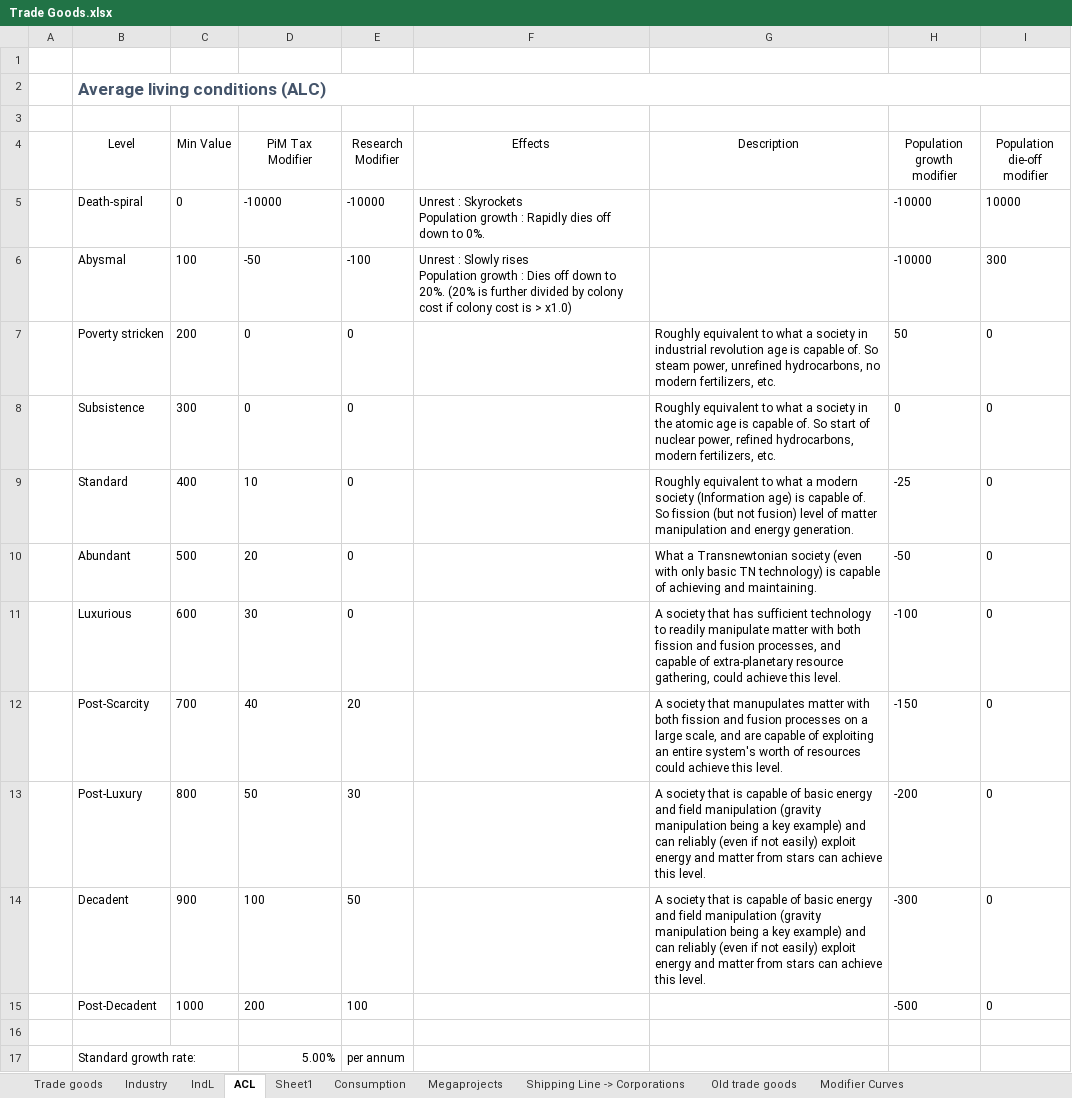
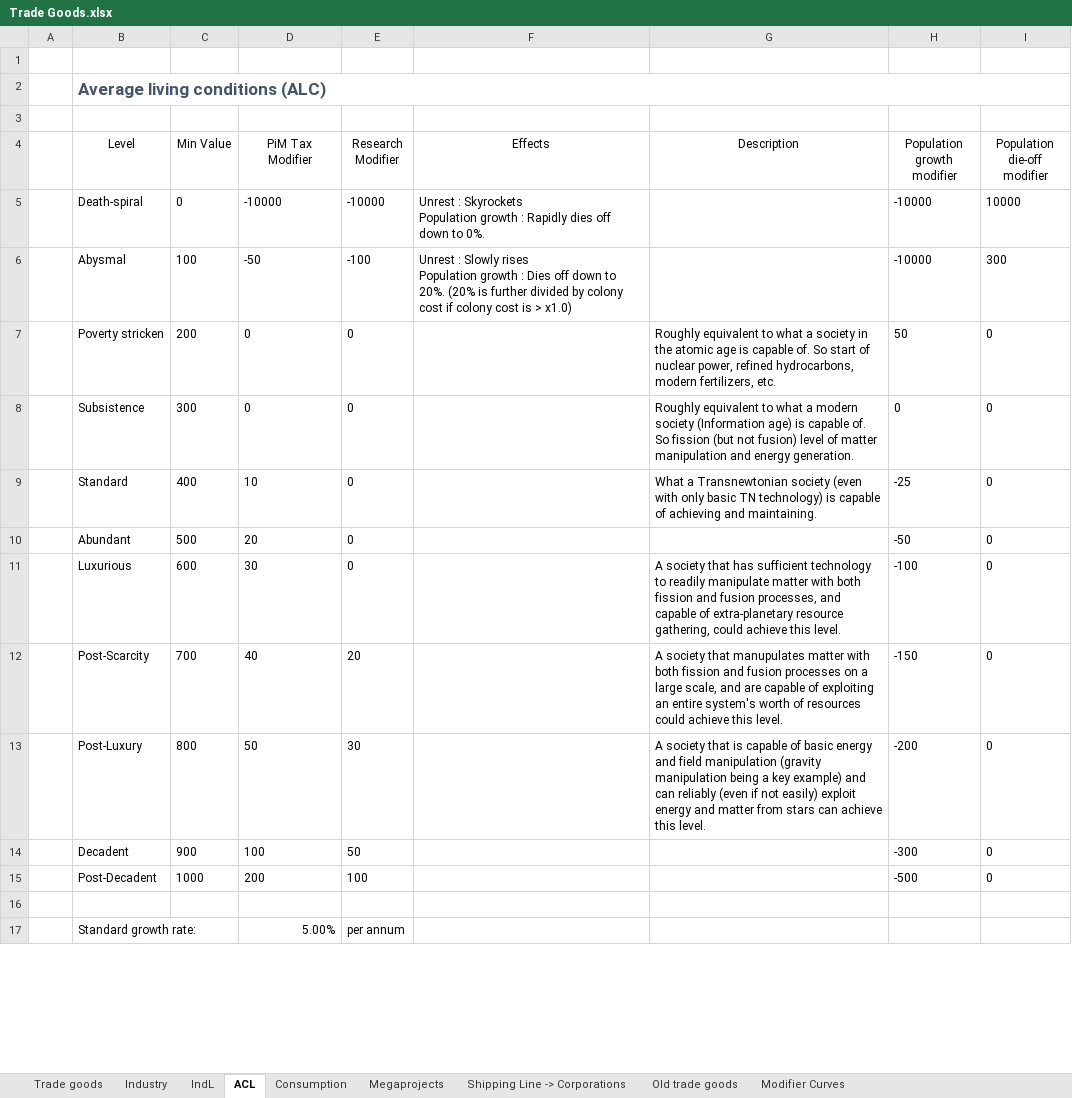
Before and after one commit to UberWaffe/Pulsar4x, an Excel workbook: doc/Trade Goods.xlsx, sheet ACL, drawn as a sheet; only a part is shown; values as stored, in another font and other column widths than the file's, no borders; table styles not drawn; the diff names each change by its address in the sheet, - before the commit and + after, or states it on an @@ line.

```diff
--- a/doc/Trade Goods.xlsx (sheet ACL)
+++ b/doc/Trade Goods.xlsx (sheet ACL)
-sheet tab: Sheet1
-G7 (Description): …society in industrial revolution age is capable of. So steam power, unrefined hydrocarbons, no modern fertilizers,…
+G7 (Description): …society in the atomic age is capable of. So start of nuclear power, refined hydrocarbons, modern fertilizers,…
-G8 (Description): …what a society in the atomic age is capable of. So start of nuclear power, refined hydrocarbons, modern fertilizers, etc.
+G8 (Description): …what a modern society (Information age) is capable of. So fission (but not fusion) level of matter manipulation and energy generation.
-G9 (Description): Roughly equivalent to what a modern society (Information age) is capable of. So fission (but not fusion) level of matter manipulation and energy generation.
+G9 (Description): What a Transnewtonian society (even with only basic TN technology) is capable of achieving and maintaining.
-G10 (Description): What a Transnewtonian society (even with only basic TN technology) is capable of achieving and maintaining.
+G10 (Description): (empty)
-G14 (Description): A society that is capable of basic energy and field manipulation (gravity manipulation being a key example) and can reliably (even if not easily) exploit energy and matter from stars can achieve this level.
+G14 (Description): (empty)
```
Also changed, not shown: sheet Consumption, charts or pictures, 4 other files.
